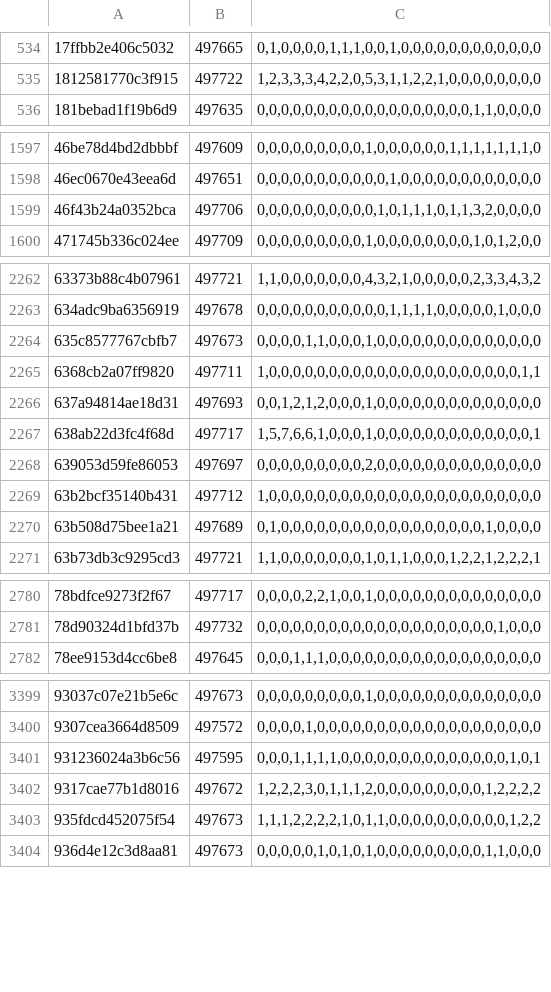
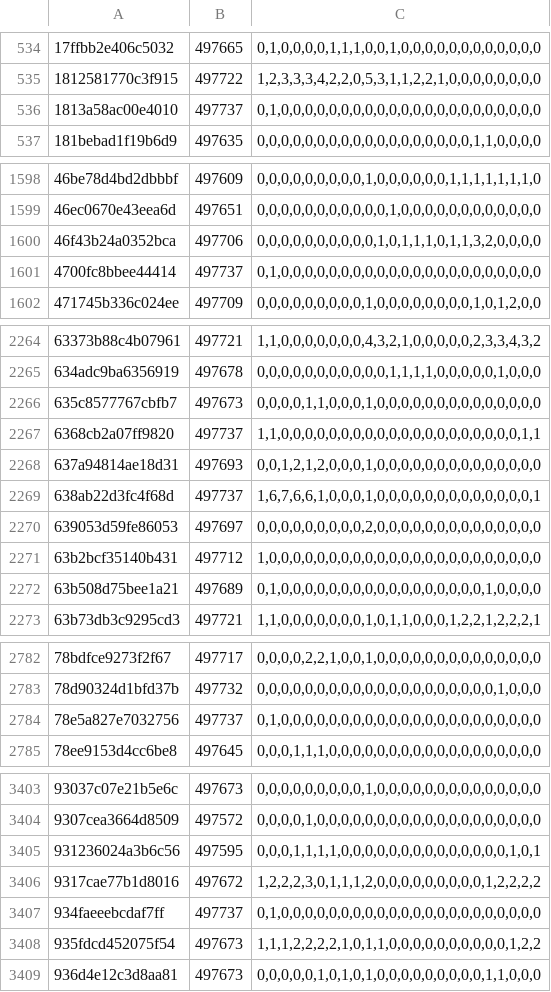
Before and after one commit to natanforestree/finals-radar, a TSV file: state/activity.tsv, drawn as a sheet; only a part is shown, gaps mark what is left out; the diff covers the shown part only.

```diff
--- a/state/activity.tsv
+++ b/state/activity.tsv
@@ -535,2 +535,3 @@
 1812581770c3f915	497722	1,2,3,3,3,4,2,2,0,5,3,1,1,2,2,1,0,0,0,0,0,0,0,0
+1813a58ac00e4010	497737	0,1,0,0,0,0,0,0,0,0,0,0,0,0,0,0,0,0,0,0,0,0,0,0
 181bebad1f19b6d9	497635	0,0,0,0,0,0,0,0,0,0,0,0,0,0,0,0,0,0,1,1,0,0,0,0
@@ -1599,2 +1600,3 @@
 46f43b24a0352bca	497706	0,0,0,0,0,0,0,0,0,0,1,0,1,1,1,0,1,1,3,2,0,0,0,0
+4700fc8bbee44414	497737	0,1,0,0,0,0,0,0,0,0,0,0,0,0,0,0,0,0,0,0,0,0,0,0
 471745b336c024ee	497709	0,0,0,0,0,0,0,0,0,1,0,0,0,0,0,0,0,0,1,0,1,2,0,0
@@ -2264,5 +2266,5 @@
 635c8577767cbfb7	497673	0,0,0,0,1,1,0,0,0,1,0,0,0,0,0,0,0,0,0,0,0,0,0,0
-6368cb2a07ff9820	497711	1,0,0,0,0,0,0,0,0,0,0,0,0,0,0,0,0,0,0,0,0,0,1,1
+6368cb2a07ff9820	497737	1,1,0,0,0,0,0,0,0,0,0,0,0,0,0,0,0,0,0,0,0,0,1,1
 637a94814ae18d31	497693	0,0,1,2,1,2,0,0,0,1,0,0,0,0,0,0,0,0,0,0,0,0,0,0
-638ab22d3fc4f68d	497717	1,5,7,6,6,1,0,0,0,1,0,0,0,0,0,0,0,0,0,0,0,0,0,1
+638ab22d3fc4f68d	497737	1,6,7,6,6,1,0,0,0,1,0,0,0,0,0,0,0,0,0,0,0,0,0,1
 639053d59fe86053	497697	0,0,0,0,0,0,0,0,0,2,0,0,0,0,0,0,0,0,0,0,0,0,0,0
@@ -2781,2 +2783,3 @@
 78d90324d1bfd37b	497732	0,0,0,0,0,0,0,0,0,0,0,0,0,0,0,0,0,0,0,0,1,0,0,0
+78e5a827e7032756	497737	0,1,0,0,0,0,0,0,0,0,0,0,0,0,0,0,0,0,0,0,0,0,0,0
 78ee9153d4cc6be8	497645	0,0,0,1,1,1,0,0,0,0,0,0,0,0,0,0,0,0,0,0,0,0,0,0
@@ -3402,2 +3406,3 @@
 9317cae77b1d8016	497672	1,2,2,2,3,0,1,1,1,2,0,0,0,0,0,0,0,0,0,1,2,2,2,2
+934faeeebcdaf7ff	497737	0,1,0,0,0,0,0,0,0,0,0,0,0,0,0,0,0,0,0,0,0,0,0,0
 935fdcd452075f54	497673	1,1,1,2,2,2,2,1,0,1,1,0,0,0,0,0,0,0,0,0,0,1,2,2
```
Also changed, not shown: 5 added rows and 158 edited cells elsewhere in this file, state/scores.tsv, 4 other files.
